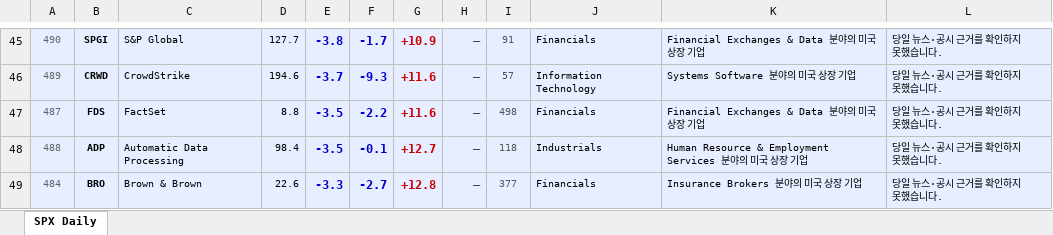
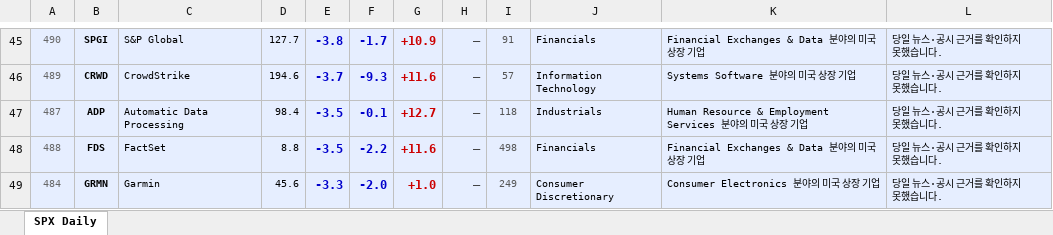
Before and after one commit to luca4dnsr/Stock-Market-Update, an Excel workbook: output/SPX_daily_20260721.xlsx, sheet SPX Daily, drawn as a sheet; only a part is shown, gaps mark what is left out; values as stored, in another font and other column widths than the file's, no borders; the diff covers the shown part only; the diff names each change by its address in the sheet, - before the commit and + after, or states it on an @@ line.

```diff
--- a/output/SPX_daily_20260721.xlsx (sheet SPX Daily)
+++ b/output/SPX_daily_20260721.xlsx (sheet SPX Daily)
-B47: FDS
+B47: ADP
-C47: FactSet
+C47: Automatic Data Processing
-D47: 8.8
+D47: 98.4
-F47: -2.2
+F47: -0.1
-G47: +11.6
+G47: +12.7
-I47: 498
+I47: 118
-J47: Financials
+J47: Industrials
-K47: Financial Exchanges & Data 분야의 미국 상장 기업
+K47: Human Resource & Employment Services 분야의 미국 상장 기업
-B48: ADP
+B48: FDS
-C48: Automatic Data Processing
+C48: FactSet
-D48: 98.4
+D48: 8.8
-F48: -0.1
+F48: -2.2
-G48: +12.7
+G48: +11.6
-I48: 118
+I48: 498
-J48: Industrials
+J48: Financials
-K48: Human Resource & Employment Services 분야의 미국 상장 기업
+K48: Financial Exchanges & Data 분야의 미국 상장 기업
-B49: BRO
+B49: GRMN
-C49: Brown & Brown
+C49: Garmin
-D49: 22.6
+D49: 45.6
-F49: -2.7
+F49: -2.0
-G49: +12.8
+G49: +1.0
-I49: 377
+I49: 249
-J49: Financials
+J49: Consumer Discretionary
-K49: Insurance Brokers 분야의 미국 상장 기업
+K49: Consumer Electronics 분야의 미국 상장 기업
```
Also changed, not shown: 63 edited cells and cell formats elsewhere in this sheet, 3 other files.
